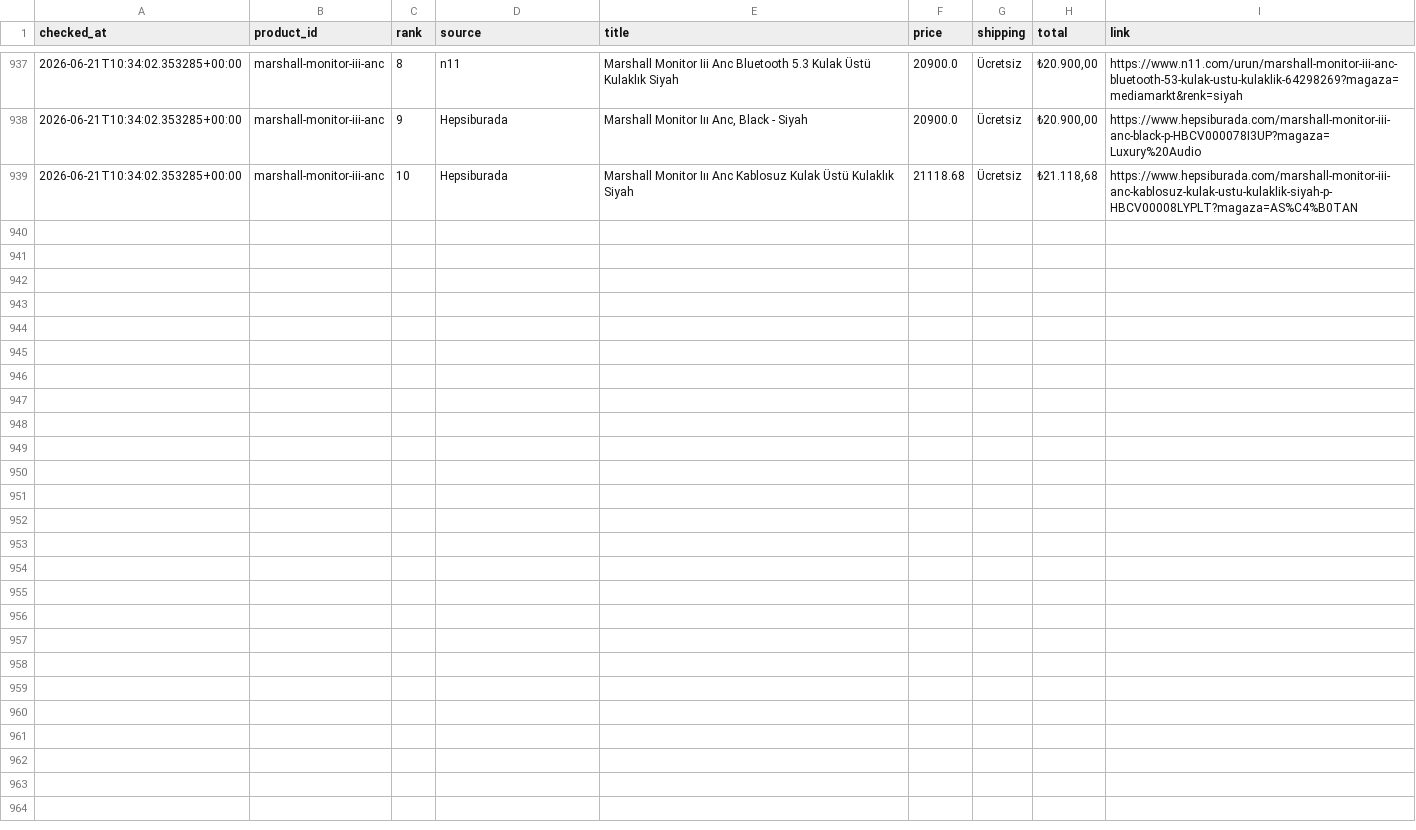
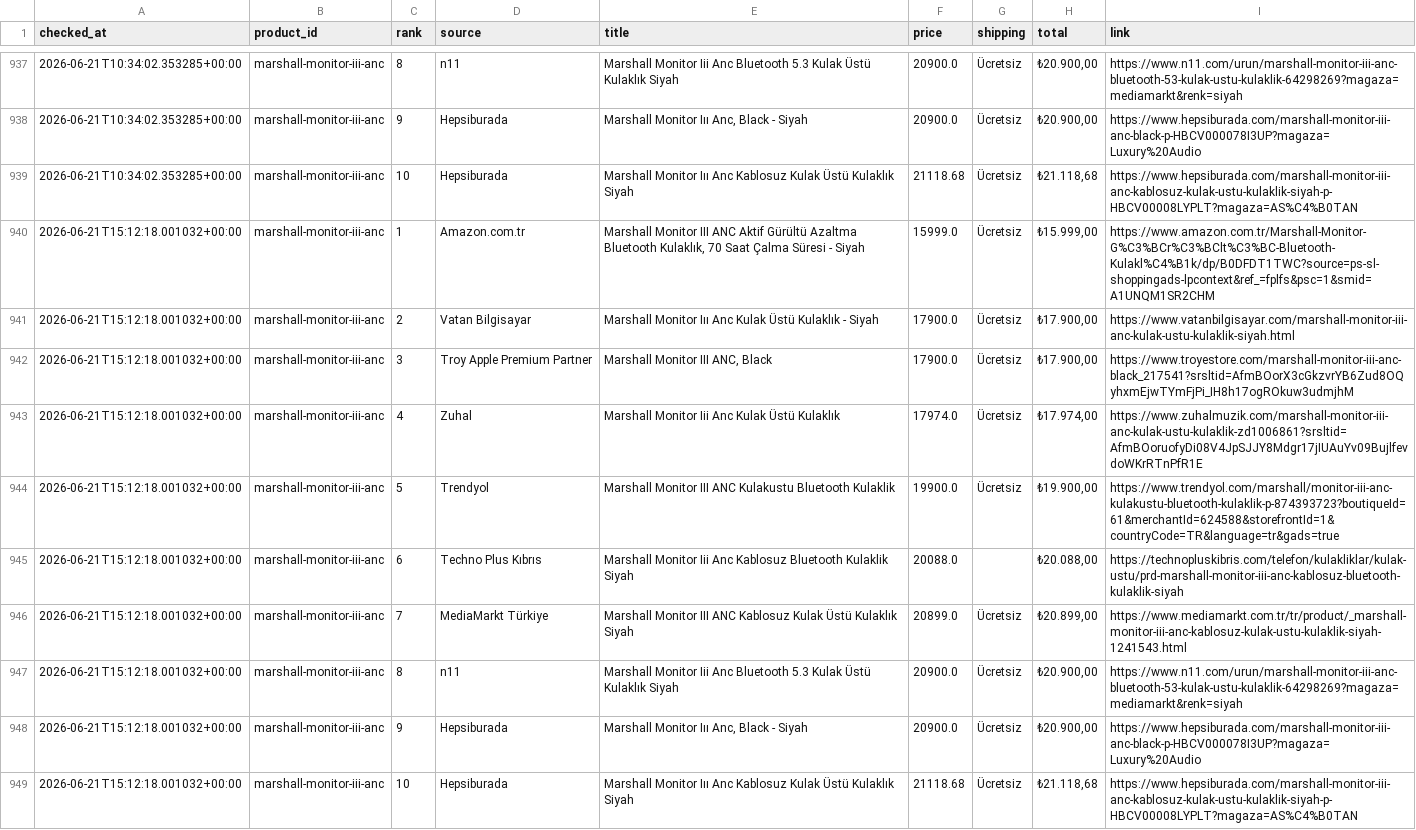
Before and after one commit to bozkurt1453-am/price-tracker, a CSV file: data/history.csv, drawn as a sheet; only a part is shown, gaps mark what is left out.

Commit message:
Update price data

```diff
--- a/data/history.csv
+++ b/data/history.csv
@@ -939 +939,11 @@ checked_at,product_id,rank,source,title,price,shipping,total,link
 2026-06-21T10:34:02.353285+00:00,marshall-monitor-iii-anc,10,Hepsiburada,Marshall Monitor Iıı Anc Kablosuz Kulak Üstü Kulaklık Siyah,21118.68,Ücretsiz,"₺21.118,68",https://www.hepsiburada.com/marshall-monitor-iii-anc-kablosuz-kulak-ustu-kulaklik-siyah-p-HBCV00008LYPLT?magaza=AS%C4%B0TAN
+2026-06-21T15:12:18.001032+00:00,marshall-monitor-iii-anc,1,Amazon.com.tr,"Marshall Monitor III ANC Aktif Gürültü Azaltma Bluetooth Kulaklık, 70 Saat Çalma Süresi - Siyah",15999.0,Ücretsiz,"₺15.999,00",https://www.amazon.com.tr/Marshall-Monitor-G%C3%BCr%C3%BClt%C3%BC-Bluetooth-Kulakl%C4%B1k/dp/B0DFDT1TWC?source=ps-sl-shoppingads-lpcontext&ref_=fplfs&psc=1&smid=A1UNQM1SR2CHM
+2026-06-21T15:12:18.001032+00:00,marshall-monitor-iii-anc,2,Vatan Bilgisayar,Marshall Monitor Iıı Anc Kulak Üstü Kulaklık - Siyah,17900.0,Ücretsiz,"₺17.900,00",https://www.vatanbilgisayar.com/marshall-monitor-iii-anc-kulak-ustu-kulaklik-siyah.html
+2026-06-21T15:12:18.001032+00:00,marshall-monitor-iii-anc,3,Troy Apple Premium Partner,"Marshall Monitor III ANC, Black",17900.0,Ücretsiz,"₺17.900,00",https://www.troyestore.com/marshall-monitor-iii-anc-black_217541?srsltid=AfmBOorX3cGkzvrYB6Zud8OQyhxmEjwTYmFjPi_IH8h17ogROkuw3udmjhM
+2026-06-21T15:12:18.001032+00:00,marshall-monitor-iii-anc,4,Zuhal,Marshall Monitor Iii Anc Kulak Üstü Kulaklık,17974.0,Ücretsiz,"₺17.974,00",https://www.zuhalmuzik.com/marshall-monitor-iii-anc-kulak-ustu-kulaklik-zd1006861?srsltid=AfmBOoruofyDi08V4JpSJJY8Mdgr17jIUAuYv09BujlfevdoWKrRTnPfR1E
+2026-06-21T15:12:18.001032+00:00,marshall-monitor-iii-anc,5,Trendyol,Marshall Monitor III ANC Kulakustu Bluetooth Kulaklik,19900.0,Ücretsiz,"₺19.900,00",https://www.trendyol.com/marshall/monitor-iii-anc-kulakustu-bluetooth-kulaklik-p-874393723?boutiqueId=61&merchantId=624588&storefrontId=1&countryCode=TR&language=tr&gads=true
+2026-06-21T15:12:18.001032+00:00,marshall-monitor-iii-anc,6,Techno Plus Kıbrıs,Marshall Monitor Iii Anc Kablosuz Bluetooth Kulaklik Siyah,20088.0,,"₺20.088,00",https://technopluskibris.com/telefon/kulakliklar/kulak-ustu/prd-marshall-monitor-iii-anc-kablosuz-bluetooth-kulaklik-siyah
+2026-06-21T15:12:18.001032+00:00,marshall-monitor-iii-anc,7,MediaMarkt Türkiye,Marshall Monitor III ANC Kablosuz Kulak Üstü Kulaklık Siyah,20899.0,Ücretsiz,"₺20.899,00",https://www.mediamarkt.com.tr/tr/product/_marshall-monitor-iii-anc-kablosuz-kulak-ustu-kulaklik-siyah-1241543.html
+2026-06-21T15:12:18.001032+00:00,marshall-monitor-iii-anc,8,n11,Marshall Monitor Iii Anc Bluetooth 5.3 Kulak Üstü Kulaklık Siyah,20900.0,Ücretsiz,"₺20.900,00",https://www.n11.com/urun/marshall-monitor-iii-anc-bluetooth-53-kulak-ustu-kulaklik-64298269?magaza=mediamarkt&renk=siyah
+2026-06-21T15:12:18.001032+00:00,marshall-monitor-iii-anc,9,Hepsiburada,"Marshall Monitor Iıı Anc, Black - Siyah",20900.0,Ücretsiz,"₺20.900,00",https://www.hepsiburada.com/marshall-monitor-iii-anc-black-p-HBCV000078I3UP?magaza=Luxury%20Audio
+2026-06-21T15:12:18.001032+00:00,marshall-monitor-iii-anc,10,Hepsiburada,Marshall Monitor Iıı Anc Kablosuz Kulak Üstü Kulaklık Siyah,21118.68,Ücretsiz,"₺21.118,68",https://www.hepsiburada.com/marshall-monitor-iii-anc-kablosuz-kulak-ustu-kulaklik-siyah-p-HBCV00008LYPLT?magaza=AS%C4%B0TAN
```
Also changed, not shown: 1 other file.
